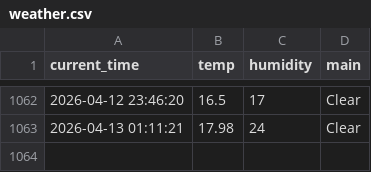
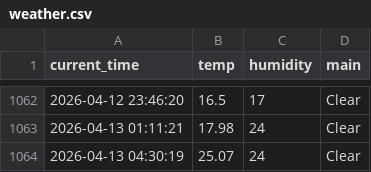
Before and after one commit to nayeho/weather_5m, a CSV file: weather.csv, drawn as a sheet; only a part is shown, gaps mark what is left out; the diff names each change by its address in the sheet, - before the commit and + after, or states it on an @@ line.

```diff
--- a/weather.csv
+++ b/weather.csv
+row 1064: 2026-04-13 04:30:19 | 25.07 | 24 | Clear
```
